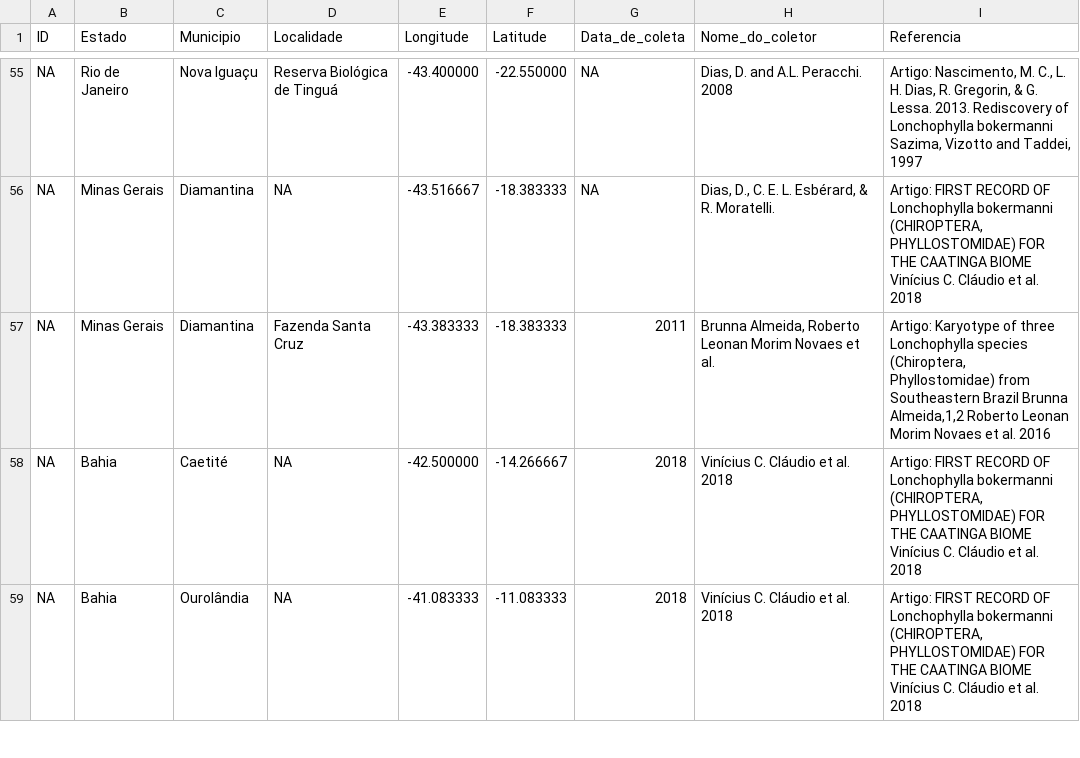
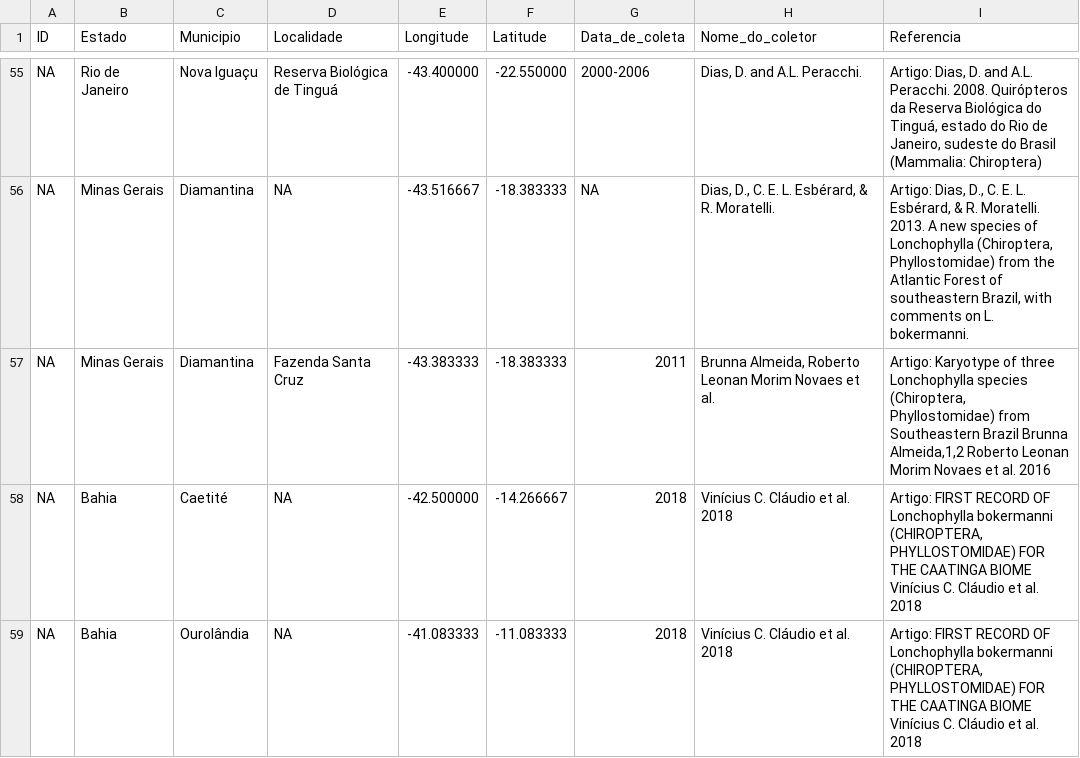
Before and after one commit to guilhermechicarolli/PDPD, a CSV file: Lonchophylla_bokermanni/registros_L_bokermanni.csv (was Lonchophylla_bokermanni/registros_L_bokermanni - 1.csv), drawn as a sheet; only a part is shown, gaps mark what is left out; the diff covers the shown part only; the diff names each change by its address in the sheet, - before the commit and + after, or states it on an @@ line.

Commit message:
Registros L bokermanni

```diff
--- a/Lonchophylla_bokermanni/registros_L_bokermanni - 1.csv
+++ b/Lonchophylla_bokermanni/registros_L_bokermanni.csv
-G55 (Data_de_coleta): NA
+G55 (Data_de_coleta): 2000-2006
-H55 (Nome_do_coletor): Dias, D. and A.L. Peracchi. 2008
+H55 (Nome_do_coletor): Dias, D. and A.L. Peracchi.
-I55 (Referencia): Artigo: Nascimento, M. C., L. H. Dias, R. Gregorin, & G. Lessa. 2013. Rediscovery of Lonchophylla bokermanni Sazima, Vizotto and Taddei, 1997
+I55 (Referencia): Artigo: Dias, D. and A.L. Peracchi. 2008. Quirópteros da Reserva Biológica do Tinguá, estado do Rio de Janeiro, sudeste do Brasil (Mammalia: Chiroptera)
-I56 (Referencia): Artigo: FIRST RECORD OF Lonchophylla bokermanni (CHIROPTERA, PHYLLOSTOMIDAE) FOR THE CAATINGA BIOME Vinícius C. Cláudio et al. 2018
+I56 (Referencia): Artigo: Dias, D., C. E. L. Esbérard, & R. Moratelli. 2013. A new species of Lonchophylla (Chiroptera, Phyllostomidae) from the Atlantic Forest of southeastern Brazil, with comments on L. bokermanni.
```
Also changed, not shown: 34 edited cells elsewhere in this file.
